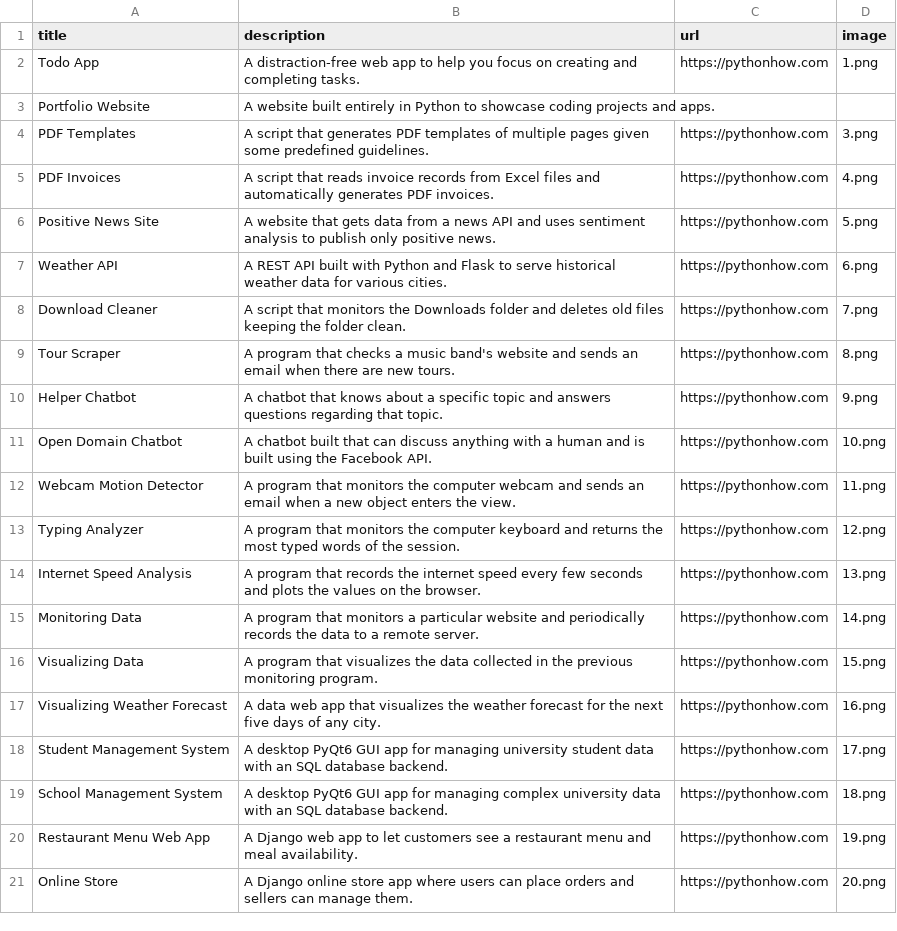
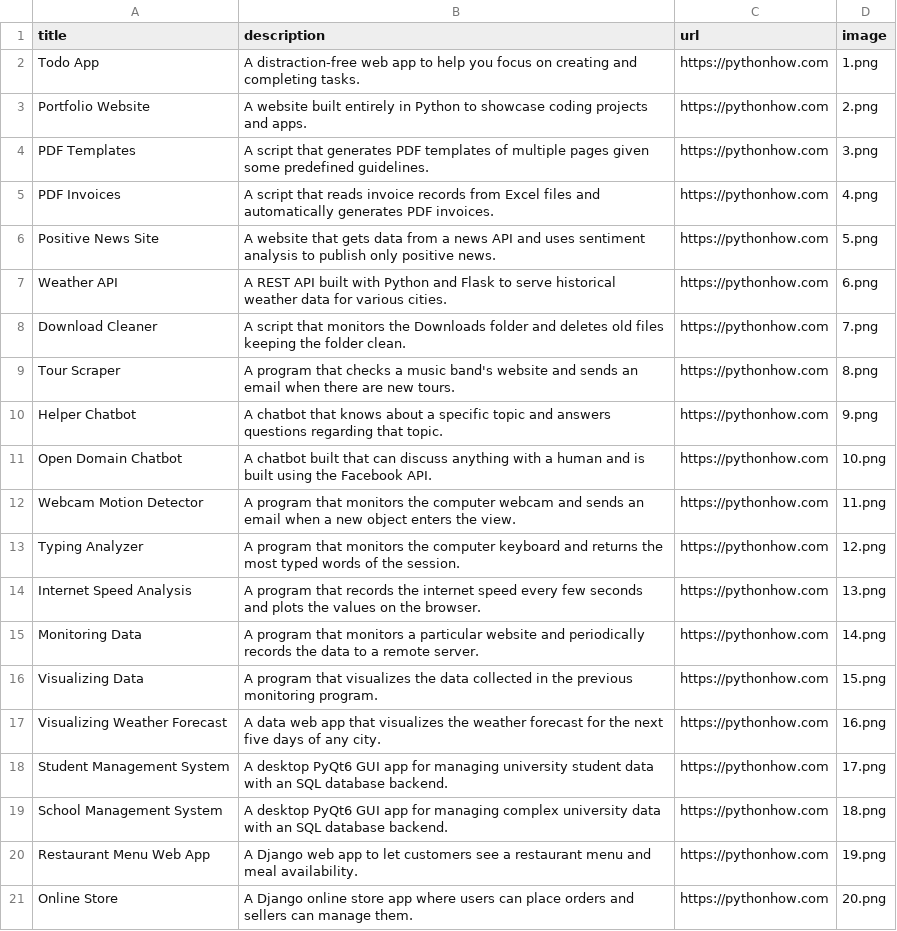
Before and after one commit to Savel2/2app, a CSV file: data.csv, drawn as a sheet.

Commit message:
Accidently deleted info from the data file

```diff
--- a/data.csv
+++ b/data.csv
@@ -2,3 +2,3 @@ title;description;url;image
 Todo App;A distraction-free web app to help you focus on creating and completing tasks.;https://pythonhow.com;1.png
-Portfolio Website;A website built entirely in Python to showcase coding projects and apps.;
+Portfolio Website;A website built entirely in Python to showcase coding projects and apps.;https://pythonhow.com;2.png
 PDF Templates;A script that generates PDF templates of multiple pages given some predefined guidelines.;https://pythonhow.com;3.png
```
Also changed, not shown: 1 other file.
